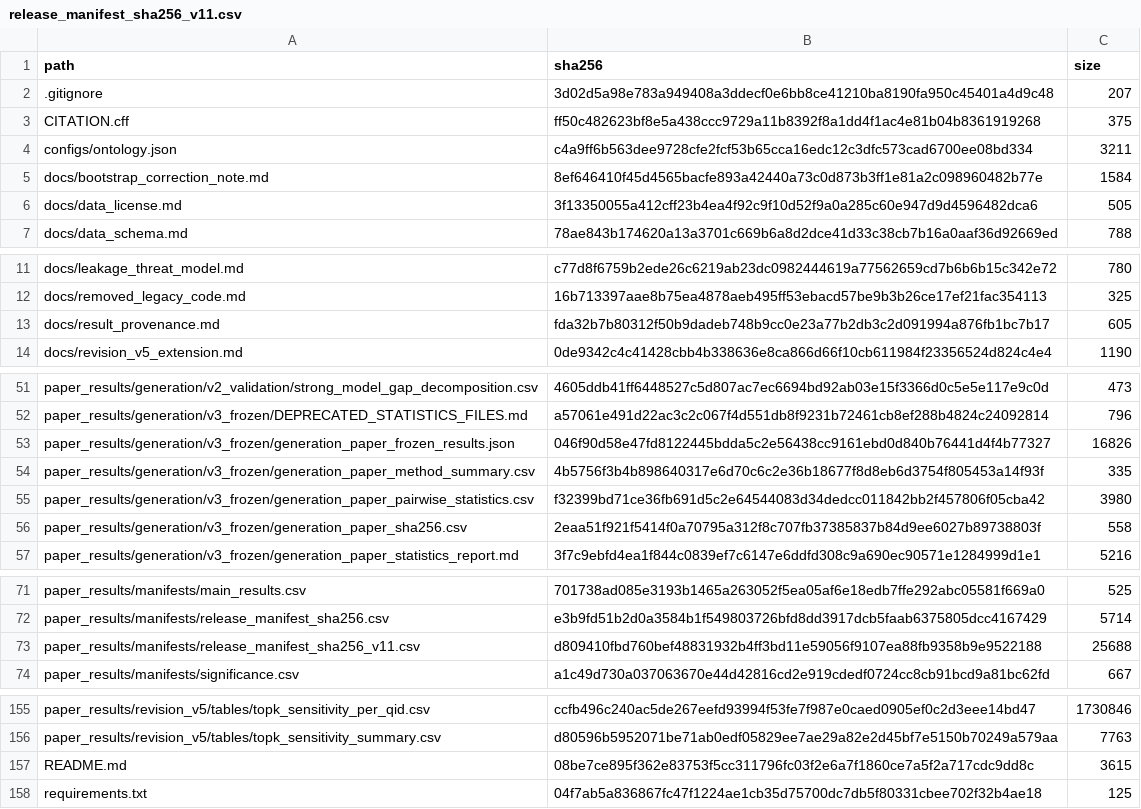
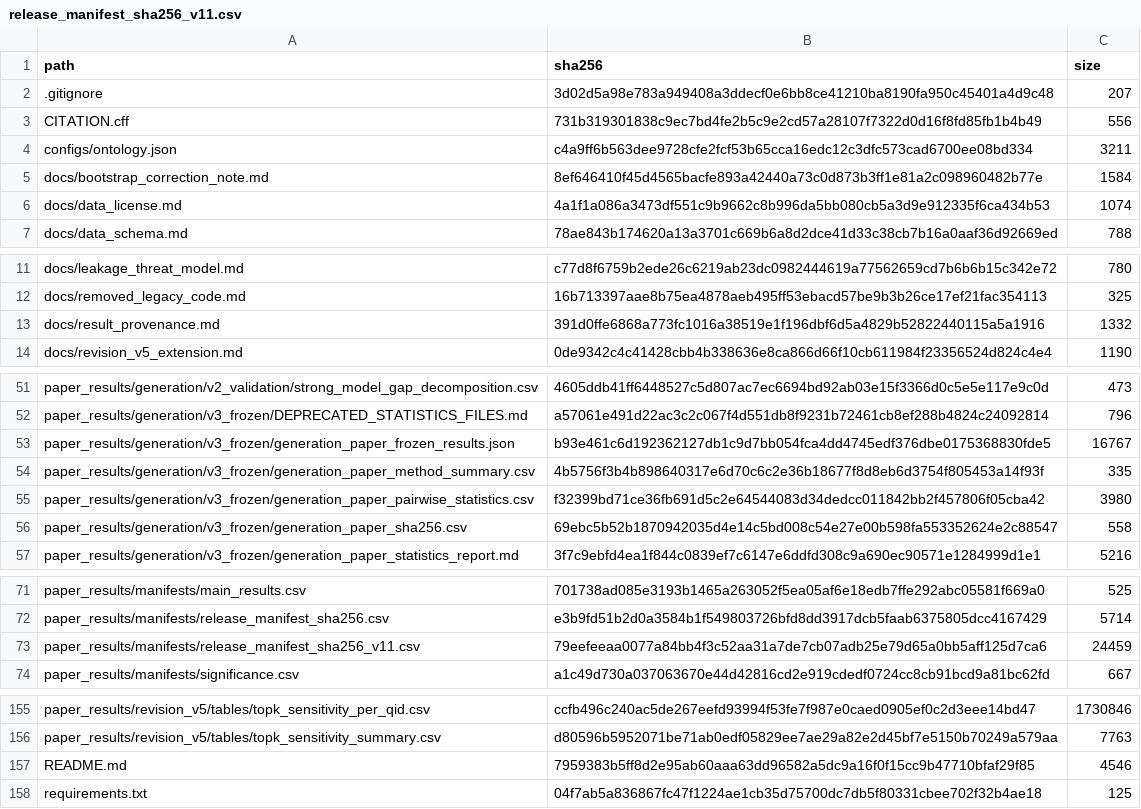
Before and after one commit to SYH-7/medsage-rag-audit-paper, a CSV file: paper_results/manifests/release_manifest_sha256_v11.csv, drawn as a sheet; only a part is shown, gaps mark what is left out.

Commit message:
Standardize public supplement: align README with repo, redact local path, fix provenance/license/citation, refresh SHA256

```diff
--- a/paper_results/manifests/release_manifest_sha256_v11.csv
+++ b/paper_results/manifests/release_manifest_sha256_v11.csv
@@ -2,6 +2,6 @@
 .gitignore,3d02d5a98e783a949408a3ddecf0e6bb8ce41210ba8190fa950c45401a4d9c48,207
-CITATION.cff,ff50c482623bf8e5a438ccc9729a11b8392f8a1dd4f1ac4e81b04b8361919268,375
+CITATION.cff,731b319301838c9ec7bd4fe2b5c9e2cd57a28107f7322d0d16f8fd85fb1b4b49,556
 configs/ontology.json,c4a9ff6b563dee9728cfe2fcf53b65cca16edc12c3dfc573cad6700ee08bd334,3211
 docs/bootstrap_correction_note.md,8ef646410f45d4565bacfe893a42440a73c0d873b3ff1e81a2c098960482b77e,1584
-docs/data_license.md,3f13350055a412cff23b4ea4f92c9f10d52f9a0a285c60e947d9d4596482dca6,505
+docs/data_license.md,4a1f1a086a3473df551c9b9662c8b996da5bb080cb5a3d9e912335f6ca434b53,1074
 docs/data_schema.md,78ae843b174620a13a3701c669b6a8d2dce41d33c38cb7b16a0aaf36d92669ed,788
@@ -12,3 +12,3 @@ docs/leakage_threat_model.md,c77d8f6759b2ede26c6219ab23dc0982444619a77562659cd7b
 docs/removed_legacy_code.md,16b713397aae8b75ea4878aeb495ff53ebacd57be9b3b26ce17ef21fac354113,325
-docs/result_provenance.md,fda32b7b80312f50b9dadeb748b9cc0e23a77b2db3c2d091994a876fb1bc7b17,605
+docs/result_provenance.md,391d0ffe6868a773fc1016a38519e1f196dbf6d5a4829b52822440115a5a1916,1332
 docs/revision_v5_extension.md,0de9342c4c41428cbb4b338636e8ca866d66f10cb611984f23356524d824c4e4,1190
@@ -52,6 +52,6 @@ paper_results/generation/v2_validation/strong_model_gap_decomposition.csv,4605dd
 paper_results/generation/v3_frozen/DEPRECATED_STATISTICS_FILES.md,a57061e491d22ac3c2c067f4d551db8f9231b72461cb8ef288b4824c24092814,796
-paper_results/generation/v3_frozen/generation_paper_frozen_results.json,046f90d58e47fd8122445bdda5c2e56438cc9161ebd0d840b76441d4f4b77327,16826
+paper_results/generation/v3_frozen/generation_paper_frozen_results.json,b93e461c6d192362127db1c9d7bb054fca4dd4745edf376dbe0175368830fde5,16767
 paper_results/generation/v3_frozen/generation_paper_method_summary.csv,4b5756f3b4b898640317e6d70c6c2e36b18677f8d8eb6d3754f805453a14f93f,335
 paper_results/generation/v3_frozen/generation_paper_pairwise_statistics.csv,f32399bd71ce36fb691d5c2e64544083d34dedcc011842bb2f457806f05cba42,3980
-paper_results/generation/v3_frozen/generation_paper_sha256.csv,2eaa51f921f5414f0a70795a312f8c707fb37385837b84d9ee6027b89738803f,558
+paper_results/generation/v3_frozen/generation_paper_sha256.csv,69ebc5b52b1870942035d4e14c5bd008c54e27e00b598fa553352624e2c88547,558
 paper_results/generation/v3_frozen/generation_paper_statistics_report.md,3f7c9ebfd4ea1f844c0839ef7c6147e6ddfd308c9a690ec90571e1284999d1e1,5216
@@ -72,3 +72,3 @@ paper_results/manifests/main_results.csv,701738ad085e3193b1465a263052f5ea05af6e1
 paper_results/manifests/release_manifest_sha256.csv,e3b9fd51b2d0a3584b1f549803726bfd8dd3917dcb5faab6375805dcc4167429,5714
-paper_results/manifests/release_manifest_sha256_v11.csv,d809410fbd760bef48831932b4ff3bd11e59056f9107ea88fb9358b9e9522188,25688
+paper_results/manifests/release_manifest_sha256_v11.csv,79eefeeaa0077a84bb4f3c52aa31a7de7cb07adb25e79d65a0bb5aff125d7ca6,24459
 paper_results/manifests/significance.csv,a1c49d730a037063670e44d42816cd2e919cdedf0724cc8cb91bcd9a81bc62fd,667
@@ -156,3 +156,3 @@ paper_results/revision_v5/tables/topk_sensitivity_per_qid.csv,ccfb496c240ac5de26
 paper_results/revision_v5/tables/topk_sensitivity_summary.csv,d80596b5952071be71ab0edf05829ee7ae29a82e2d45bf7e5150b70249a579aa,7763
-README.md,08be7ce895f362e83753f5cc311796fc03f2e6a7f1860ce7a5f2a717cdc9dd8c,3615
+README.md,7959383b5ff8d2e95ab60aaa63dd96582a5dc9a16f0f15cc9b47710bfaf29f85,4546
 requirements.txt,04f7ab5a836867fc47f1224ae1cb35d75700dc7db5f80331cbee702f32b4ae18,125
```
Also changed, not shown: paper_results/generation/v3_frozen/generation_paper_sha256.csv, 6 other files.
